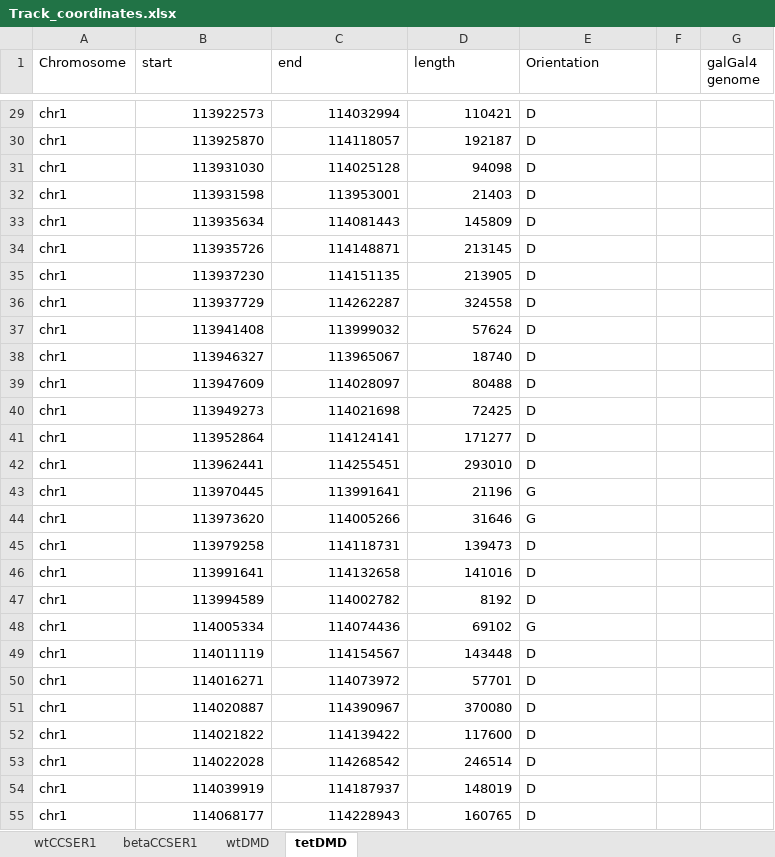
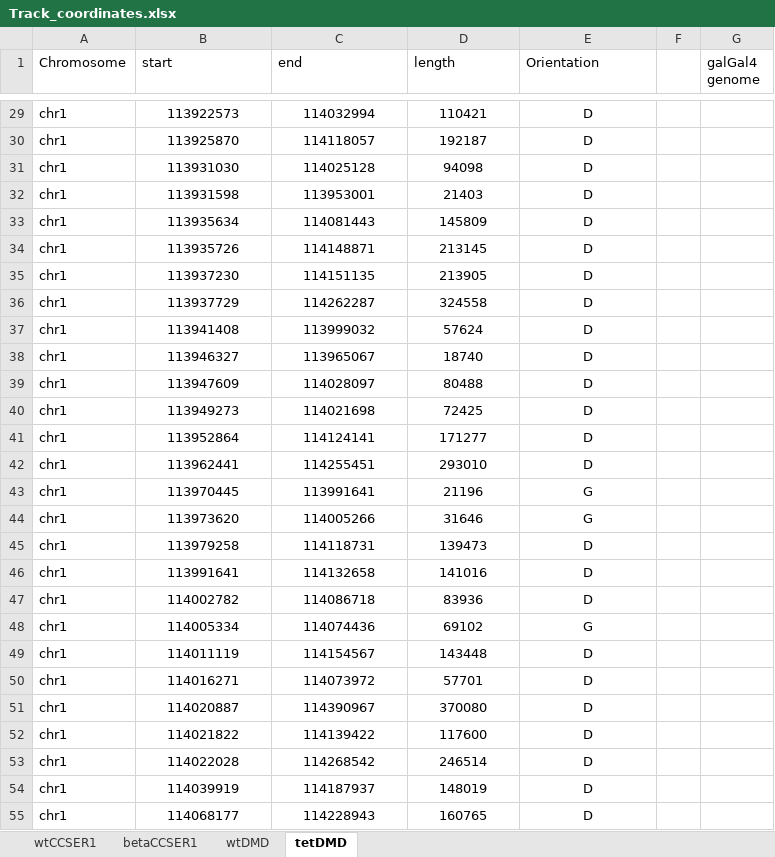
Before and after one commit to LacroixLaurent/DT40_RFD, an Excel workbook: data/Track_coordinates.xlsx, sheet tetDMD, drawn as a sheet; only a part is shown, gaps mark what is left out; values as stored, in another font and other column widths than the file's, no borders; removed rows and columns are numbered as before the commit, all else as after; the diff covers the shown part only; the diff names each change by its address in the sheet, - before the commit and + after, or states it on an @@ line.

```diff
--- a/data/Track_coordinates.xlsx (sheet tetDMD)
+++ b/data/Track_coordinates.xlsx (sheet tetDMD)
-B29:D46 alignment: right
+B29:D46 alignment: center
-E29:E46 alignment: left
+E29:E46 alignment: center
-row 47: chr1 | 113994589 | 114002782 | 8192 | D
+row 47: chr1 | 114002782 | 114086718 | 83936 | D
-B48:D55 alignment: right
+B48:D55 alignment: center
-E48:E55 alignment: left
+E48:E55 alignment: center
```
Also changed, not shown: 4 moved rows, 6 edited cells and cell formats elsewhere in this sheet, sheet betaCCSER1, sheet wtCCSER1, sheet wtDMD, 33 other files.
